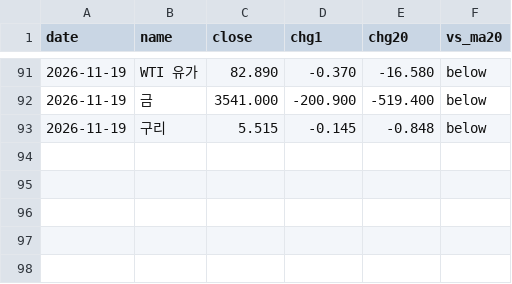
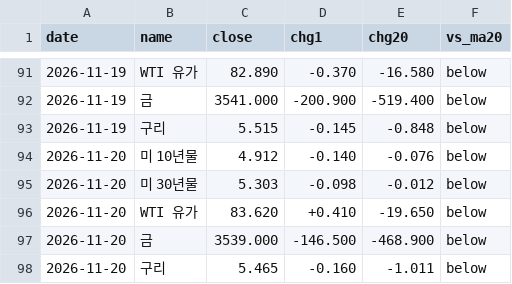
Before and after one commit to Roheojin/Notion_market_brief, a CSV file: history/fx_log.csv, drawn as a sheet; only a part is shown, gaps mark what is left out.

```diff
--- a/history/fx_log.csv
+++ b/history/fx_log.csv
@@ -93 +93,6 @@
 2026-11-19,구리,5.515,-0.145,-0.848,below
+2026-11-20,미 10년물,4.912,-0.140,-0.076,below
+2026-11-20,미 30년물,5.303,-0.098,-0.012,below
+2026-11-20,WTI 유가,83.620,+0.410,-19.650,below
+2026-11-20,금,3539.000,-146.500,-468.900,below
+2026-11-20,구리,5.465,-0.160,-1.011,below
```
Also changed, not shown: history/chart_log.csv.
